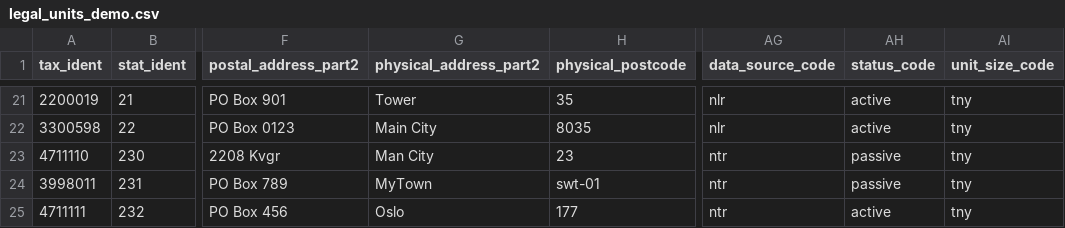
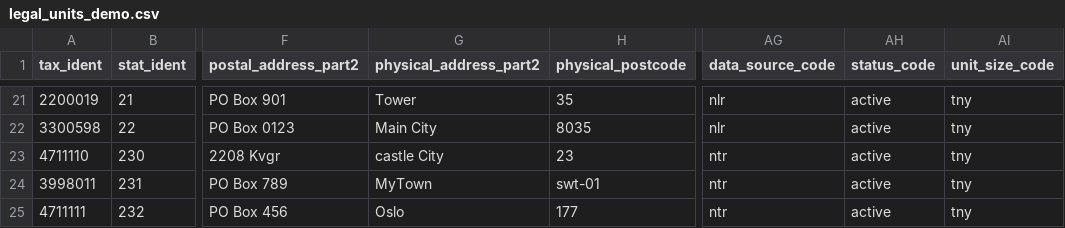
Before and after one commit to statisticsnorway/statbus, a CSV file: app/public/demo/legal_units_demo.csv, drawn as a sheet; only a part is shown, gaps mark what is left out; the diff names each change by its address in the sheet, - before the commit and + after, or states it on an @@ line.

```diff
--- a/app/public/demo/legal_units_demo.csv
+++ b/app/public/demo/legal_units_demo.csv
-G23 (physical_address_part2): Man City
+G23 (physical_address_part2): castle City
-AH23:AH24 (status_code): passive
+AH23:AH24 (status_code): active
```
Also changed, not shown: app/public/demo/formal_establishments_units_demo.csv, app/public/demo/informal_establishments_units_demo.csv.
